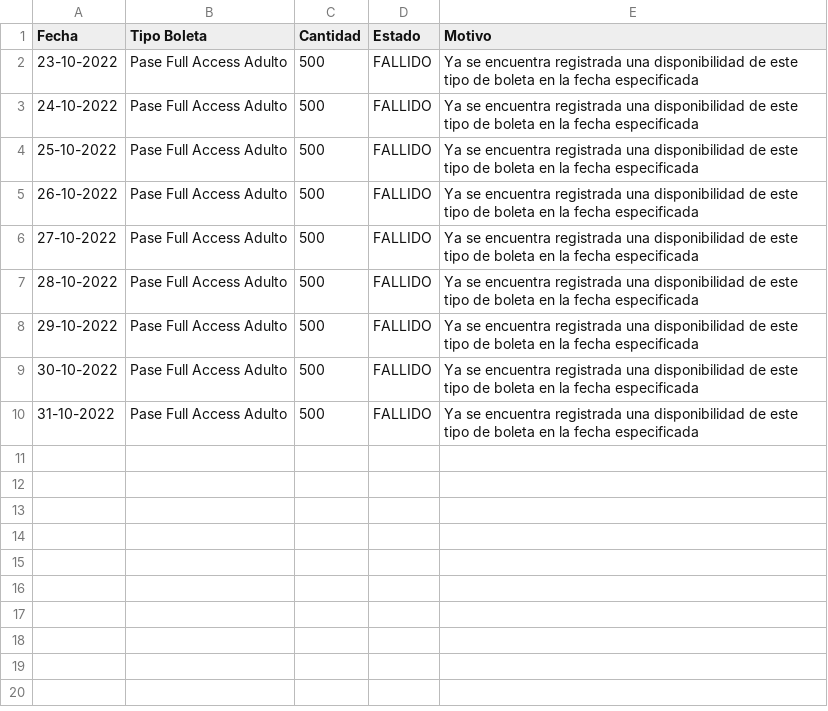
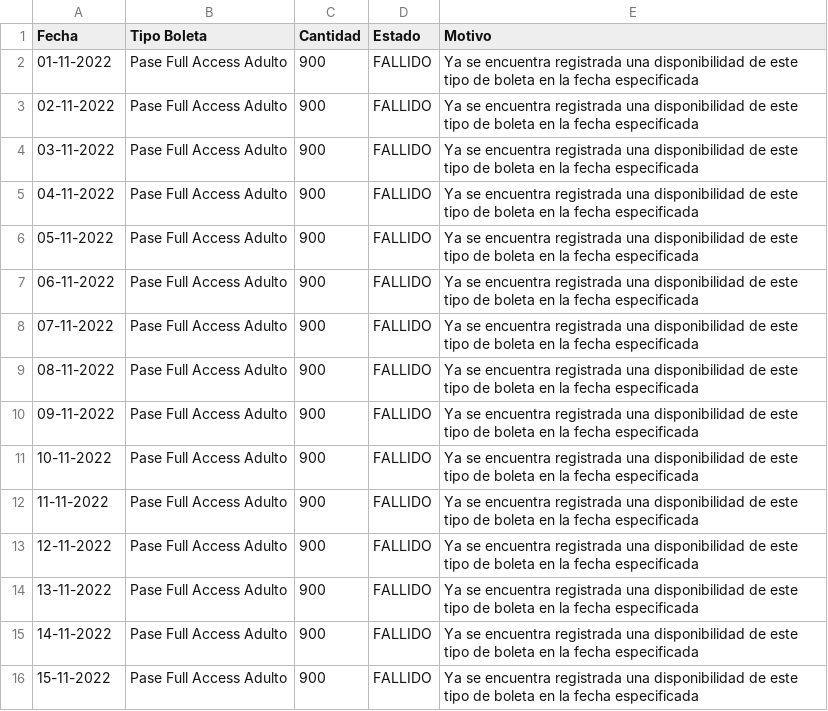
Before and after one commit to INFOMEDIA-SERVICE/PCA_DEMO, a CSV file: DisponibilidadesNoCreadas.csv, drawn as a sheet.

```diff
--- a/DisponibilidadesNoCreadas.csv
+++ b/DisponibilidadesNoCreadas.csv
@@ -1,10 +1,16 @@
 "Fecha "," Tipo Boleta "," Cantidad "," Estado "," Motivo "
-23-10-2022,"Pase Full Access Adulto",500,FALLIDO,"Ya se encuentra registrada una disponibilidad de este tipo de boleta en la fecha especificada"
-24-10-2022,"Pase Full Access Adulto",500,FALLIDO,"Ya se encuentra registrada una disponibilidad de este tipo de boleta en la fecha especificada"
-25-10-2022,"Pase Full Access Adulto",500,FALLIDO,"Ya se encuentra registrada una disponibilidad de este tipo de boleta en la fecha especificada"
-26-10-2022,"Pase Full Access Adulto",500,FALLIDO,"Ya se encuentra registrada una disponibilidad de este tipo de boleta en la fecha especificada"
-27-10-2022,"Pase Full Access Adulto",500,FALLIDO,"Ya se encuentra registrada una disponibilidad de este tipo de boleta en la fecha especificada"
-28-10-2022,"Pase Full Access Adulto",500,FALLIDO,"Ya se encuentra registrada una disponibilidad de este tipo de boleta en la fecha especificada"
-29-10-2022,"Pase Full Access Adulto",500,FALLIDO,"Ya se encuentra registrada una disponibilidad de este tipo de boleta en la fecha especificada"
-30-10-2022,"Pase Full Access Adulto",500,FALLIDO,"Ya se encuentra registrada una disponibilidad de este tipo de boleta en la fecha especificada"
-31-10-2022,"Pase Full Access Adulto",500,FALLIDO,"Ya se encuentra registrada una disponibilidad de este tipo de boleta en la fecha especificada"
+01-11-2022,"Pase Full Access Adulto",900,FALLIDO,"Ya se encuentra registrada una disponibilidad de este tipo de boleta en la fecha especificada"
+02-11-2022,"Pase Full Access Adulto",900,FALLIDO,"Ya se encuentra registrada una disponibilidad de este tipo de boleta en la fecha especificada"
+03-11-2022,"Pase Full Access Adulto",900,FALLIDO,"Ya se encuentra registrada una disponibilidad de este tipo de boleta en la fecha especificada"
+04-11-2022,"Pase Full Access Adulto",900,FALLIDO,"Ya se encuentra registrada una disponibilidad de este tipo de boleta en la fecha especificada"
+05-11-2022,"Pase Full Access Adulto",900,FALLIDO,"Ya se encuentra registrada una disponibilidad de este tipo de boleta en la fecha especificada"
+06-11-2022,"Pase Full Access Adulto",900,FALLIDO,"Ya se encuentra registrada una disponibilidad de este tipo de boleta en la fecha especificada"
+07-11-2022,"Pase Full Access Adulto",900,FALLIDO,"Ya se encuentra registrada una disponibilidad de este tipo de boleta en la fecha especificada"
+08-11-2022,"Pase Full Access Adulto",900,FALLIDO,"Ya se encuentra registrada una disponibilidad de este tipo de boleta en la fecha especificada"
+09-11-2022,"Pase Full Access Adulto",900,FALLIDO,"Ya se encuentra registrada una disponibilidad de este tipo de boleta en la fecha especificada"
+10-11-2022,"Pase Full Access Adulto",900,FALLIDO,"Ya se encuentra registrada una disponibilidad de este tipo de boleta en la fecha especificada"
+11-11-2022,"Pase Full Access Adulto",900,FALLIDO,"Ya se encuentra registrada una disponibilidad de este tipo de boleta en la fecha especificada"
+12-11-2022,"Pase Full Access Adulto",900,FALLIDO,"Ya se encuentra registrada una disponibilidad de este tipo de boleta en la fecha especificada"
+13-11-2022,"Pase Full Access Adulto",900,FALLIDO,"Ya se encuentra registrada una disponibilidad de este tipo de boleta en la fecha especificada"
+14-11-2022,"Pase Full Access Adulto",900,FALLIDO,"Ya se encuentra registrada una disponibilidad de este tipo de boleta en la fecha especificada"
+15-11-2022,"Pase Full Access Adulto",900,FALLIDO,"Ya se encuentra registrada una disponibilidad de este tipo de boleta en la fecha especificada"
```
Also changed, not shown: 5 other files.
